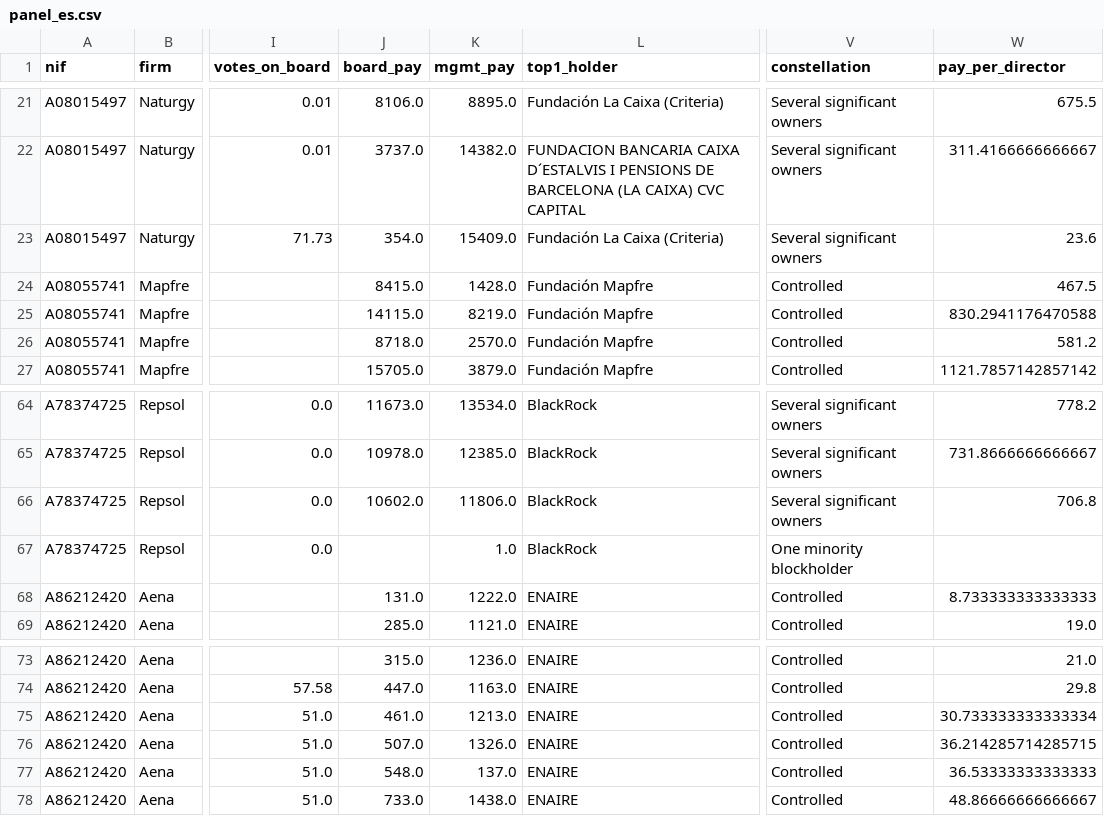
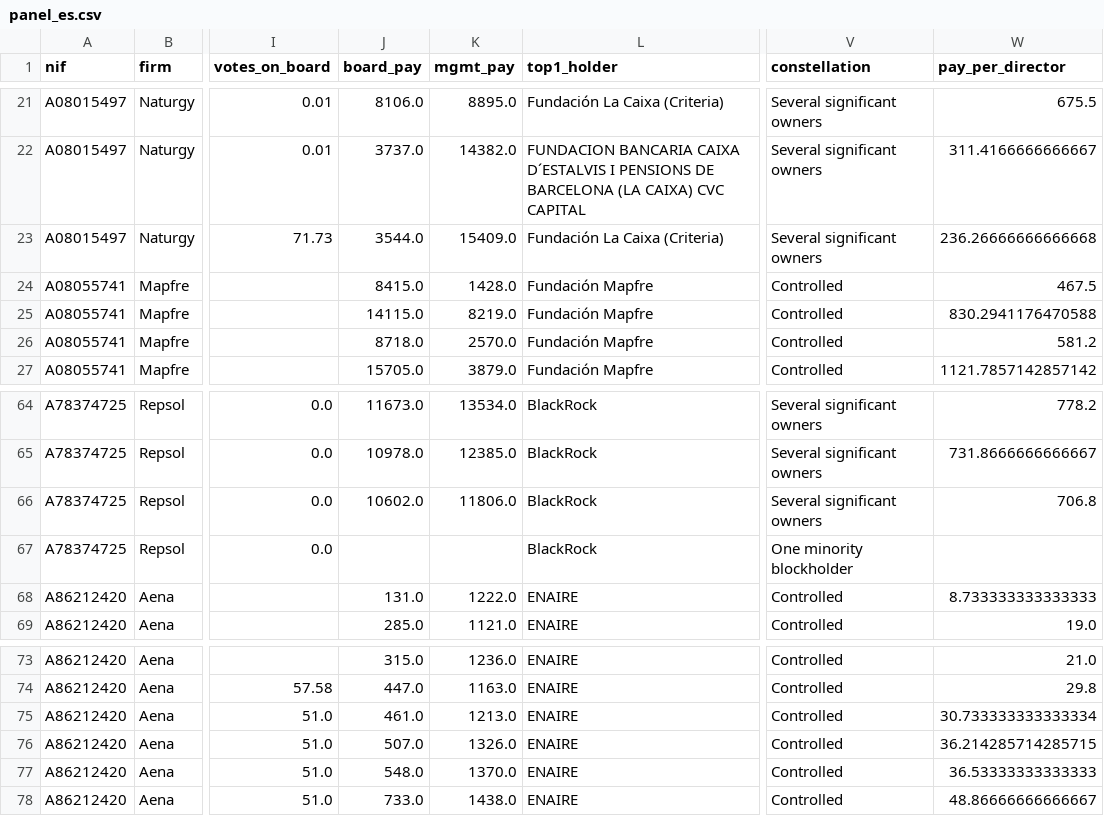
Before and after one commit to IgnacioMendozaRojas/ownership-and-boards, a CSV file: data/processed/panel_es.csv, drawn as a sheet; only a part is shown, gaps mark what is left out; the diff names each change by its address in the sheet, - before the commit and + after, or states it on an @@ line.

```diff
--- a/data/processed/panel_es.csv
+++ b/data/processed/panel_es.csv
-J23 (board_pay): 354.0
+J23 (board_pay): 3544.0
-W23 (pay_per_director): 23.6
+W23 (pay_per_director): 236.26666666666668
-K67 (mgmt_pay): 1.0
+K67 (mgmt_pay): (empty)
-K77 (mgmt_pay): 137.0
+K77 (mgmt_pay): 1370.0
```
Also changed, not shown: 2 other files.
